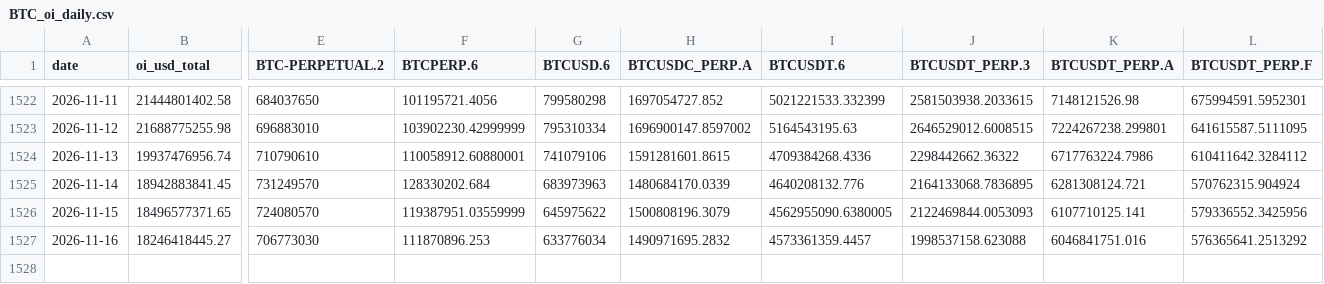
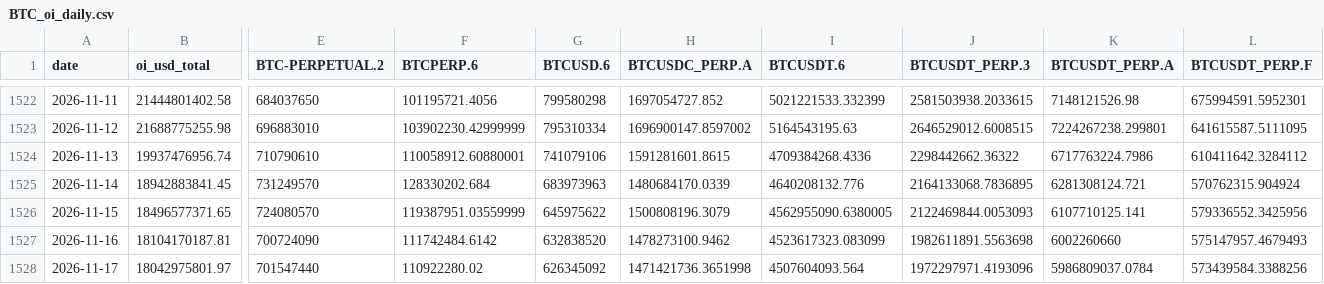
Before and after one commit to jaredbausch-ai/ctzb-data, a CSV file: data/derivs/BTC_oi_daily.csv, drawn as a sheet; only a part is shown, gaps mark what is left out; rows hold the shown columns only; the diff covers the shown part only; the diff names each change by its address in the sheet, - before the commit and + after, or states it on an @@ line.

```diff
--- a/data/derivs/BTC_oi_daily.csv
+++ b/data/derivs/BTC_oi_daily.csv
-B1527 (oi_usd_total): 18246418445.27
+B1527 (oi_usd_total): 18104170187.81
-E1527 (BTC-PERPETUAL.2): 706773030
+E1527 (BTC-PERPETUAL.2): 700724090
-F1527 (BTCPERP.6): 111870896.253
+F1527 (BTCPERP.6): 111742484.6142
-G1527 (BTCUSD.6): 633776034
+G1527 (BTCUSD.6): 632838520
-H1527 (BTCUSDC_PERP.A): 1490971695.2832
+H1527 (BTCUSDC_PERP.A): 1478273100.9462
-I1527 (BTCUSDT.6): 4573361359.4457
+I1527 (BTCUSDT.6): 4523617323.083099
-J1527 (BTCUSDT_PERP.3): 1998537158.623088
+J1527 (BTCUSDT_PERP.3): 1982611891.5563698
-K1527 (BTCUSDT_PERP.A): 6046841751.016
+K1527 (BTCUSDT_PERP.A): 6002260660
-L1527 (BTCUSDT_PERP.F): 576365641.2513292
+L1527 (BTCUSDT_PERP.F): 575147957.4679493
+row 1528: 2026-11-17 | 18042975801.97 | 701547440 | 110922280.02 | 626345092 | 1471421736.3651998 | 4507604093.564 | 1972297971.4193096 | 5986809037.0784 | 573439584.3388256
```
Also changed, not shown: 4 edited cells elsewhere in this file, data/derivs/BTC_funding_daily.csv, data/derivs/BTC_lsratio_daily.csv, 48 other files.
